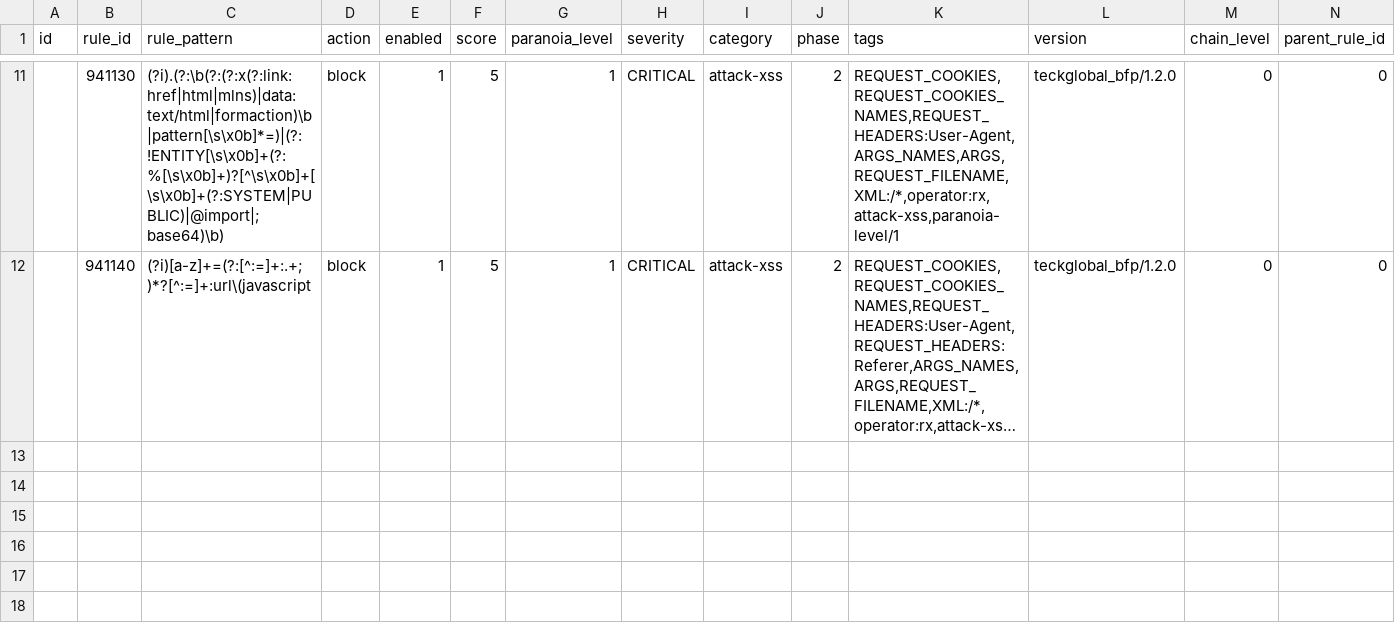
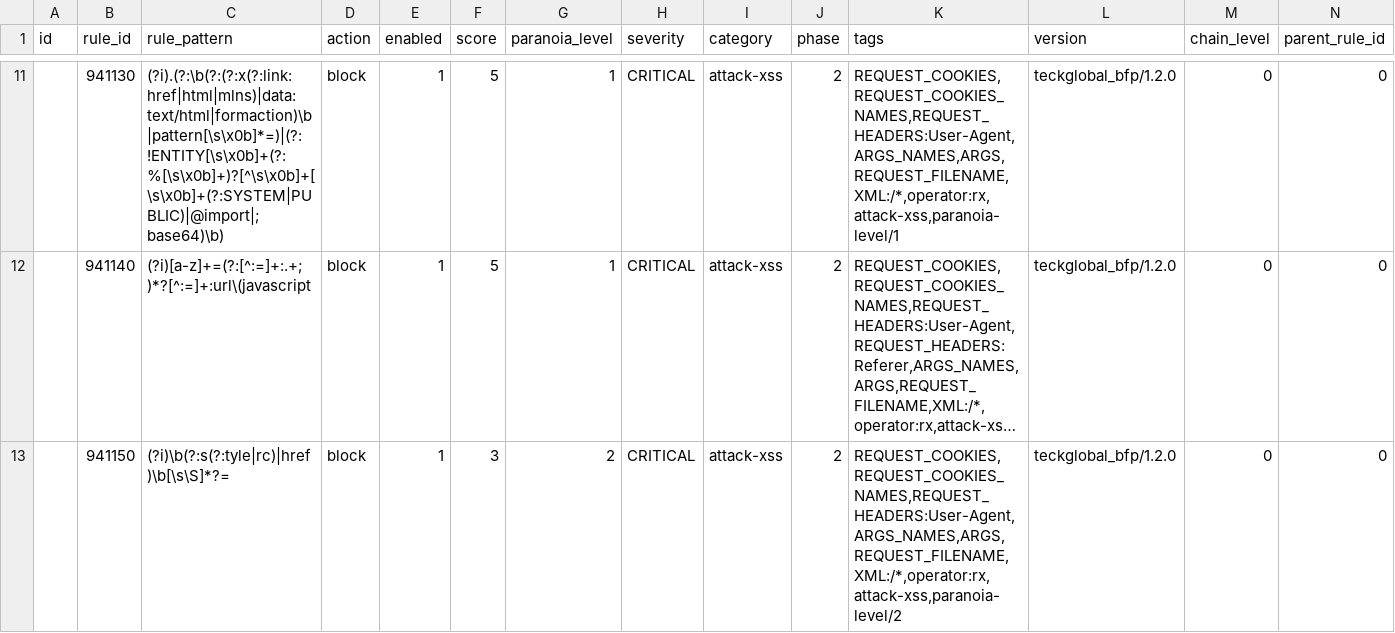
Before and after one commit to teckglobal/teckglobal-bfp-waf-rules, a CSV file: rules/tbfp-waf-rule-941-application-attack-xss.csv, drawn as a sheet; only a part is shown, gaps mark what is left out; long unchanged cells end in …; rows hold the shown columns only; the diff names each change by its address in the sheet, - before the commit and + after, or states it on an @@ line.

Commit message:
Update tbfp-waf-rule-941-application-attack-xss.csv

```diff
--- a/rules/tbfp-waf-rule-941-application-attack-xss.csv
+++ b/rules/tbfp-waf-rule-941-application-attack-xss.csv
+row 13:  | 941150 | (?i)\b(?:s(?:tyle|rc)|href)\b[\s\S]*?= | block | 1 | 3 | 2 | CRITICAL | attack-xss | 2 | REQUEST_COOKIES,REQUEST_COOKIES_NAMES,REQUEST_HEADERS:User-Agent,ARGS_NAMES,ARGS,REQUEST_FILENAME,XML:/*,operator:rx,attack-xss,paranoia-level/2 | teckglobal_bfp/1.2.0 | 0 | 0
```
